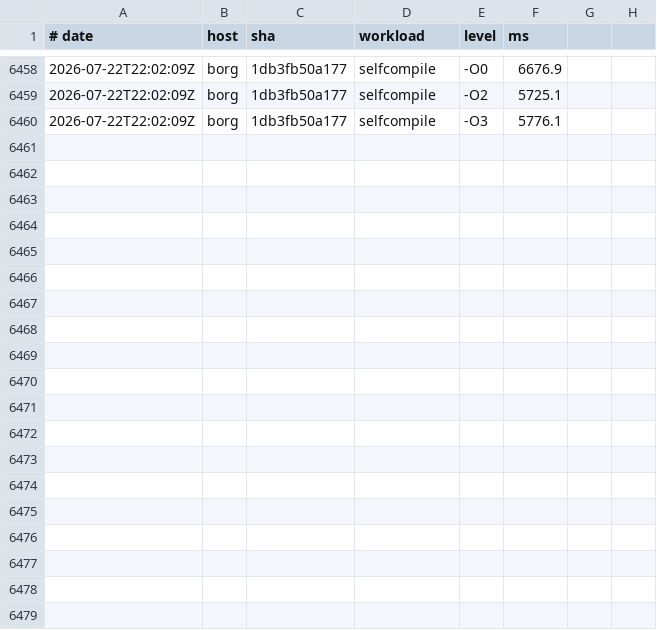
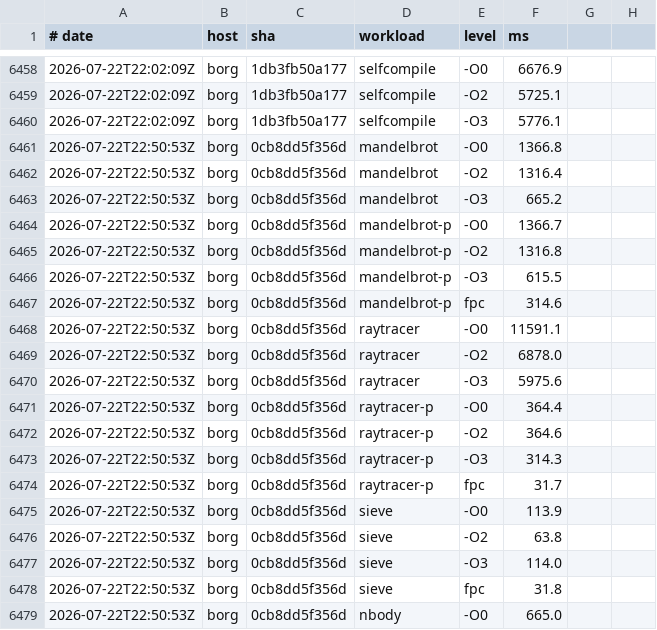
Before and after one commit to yoctobyte/pxx, a TSV file: devdocs/progress/tstate/bench.tsv, drawn as a sheet; only a part is shown, gaps mark what is left out; the diff covers the shown part only.

Commit message:
tstate(borg): bench 0cb8dd5f356d ok (29 bench rows, 550 conf)

```diff
--- a/devdocs/progress/tstate/bench.tsv
+++ b/devdocs/progress/tstate/bench.tsv
@@ -6460 +6460,20 @@
 2026-07-22T22:02:09Z	borg	1db3fb50a177	selfcompile	-O3	5776.1
+2026-07-22T22:50:53Z	borg	0cb8dd5f356d	mandelbrot	-O0	1366.8
+2026-07-22T22:50:53Z	borg	0cb8dd5f356d	mandelbrot	-O2	1316.4
+2026-07-22T22:50:53Z	borg	0cb8dd5f356d	mandelbrot	-O3	665.2
+2026-07-22T22:50:53Z	borg	0cb8dd5f356d	mandelbrot-p	-O0	1366.7
+2026-07-22T22:50:53Z	borg	0cb8dd5f356d	mandelbrot-p	-O2	1316.8
+2026-07-22T22:50:53Z	borg	0cb8dd5f356d	mandelbrot-p	-O3	615.5
+2026-07-22T22:50:53Z	borg	0cb8dd5f356d	mandelbrot-p	fpc	314.6
+2026-07-22T22:50:53Z	borg	0cb8dd5f356d	raytracer	-O0	11591.1
+2026-07-22T22:50:53Z	borg	0cb8dd5f356d	raytracer	-O2	6878.0
+2026-07-22T22:50:53Z	borg	0cb8dd5f356d	raytracer	-O3	5975.6
+2026-07-22T22:50:53Z	borg	0cb8dd5f356d	raytracer-p	-O0	364.4
+2026-07-22T22:50:53Z	borg	0cb8dd5f356d	raytracer-p	-O2	364.6
+2026-07-22T22:50:53Z	borg	0cb8dd5f356d	raytracer-p	-O3	314.3
+2026-07-22T22:50:53Z	borg	0cb8dd5f356d	raytracer-p	fpc	31.7
+2026-07-22T22:50:53Z	borg	0cb8dd5f356d	sieve	-O0	113.9
+2026-07-22T22:50:53Z	borg	0cb8dd5f356d	sieve	-O2	63.8
+2026-07-22T22:50:53Z	borg	0cb8dd5f356d	sieve	-O3	114.0
+2026-07-22T22:50:53Z	borg	0cb8dd5f356d	sieve	fpc	31.8
+2026-07-22T22:50:53Z	borg	0cb8dd5f356d	nbody	-O0	665.0
```
Also changed, not shown: 10 added rows elsewhere in this file, 1 other file.
